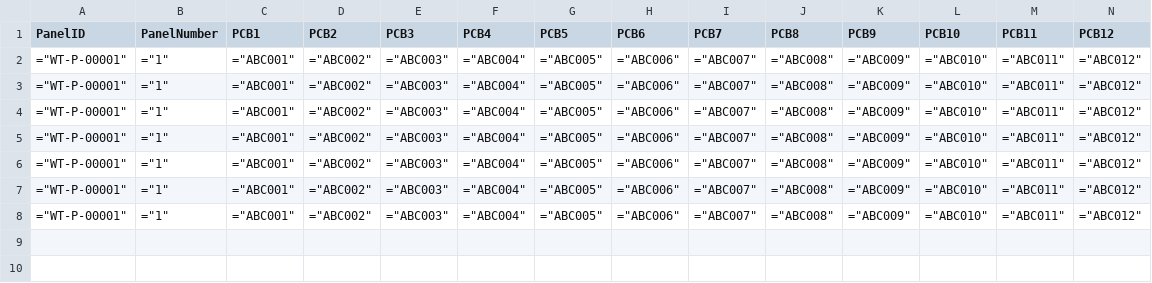
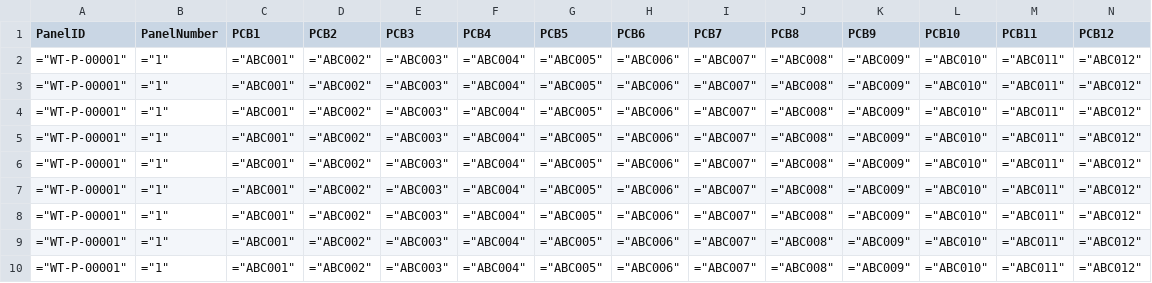
Before and after one commit to kimbomc/AVO_Invents_Automation, a CSV file: MasterData/wolftrack_panels_master.csv, drawn as a sheet; only a part is shown; rows hold the shown columns only; the diff names each change by its address in the sheet, - before the commit and + after, or states it on an @@ line.

```diff
--- a/MasterData/wolftrack_panels_master.csv
+++ b/MasterData/wolftrack_panels_master.csv
+row 9: ="WT-P-00001" | ="1" | ="ABC001" | ="ABC002" | ="ABC003" | ="ABC004" | ="ABC005" | ="ABC006" | ="ABC007" | ="ABC008" | ="ABC009" | ="ABC010" | ="ABC011" | ="ABC012"
+row 10: ="WT-P-00001" | ="1" | ="ABC001" | ="ABC002" | ="ABC003" | ="ABC004" | ="ABC005" | ="ABC006" | ="ABC007" | ="ABC008" | ="ABC009" | ="ABC010" | ="ABC011" | ="ABC012"
```
Also changed, not shown: 3 other files.
